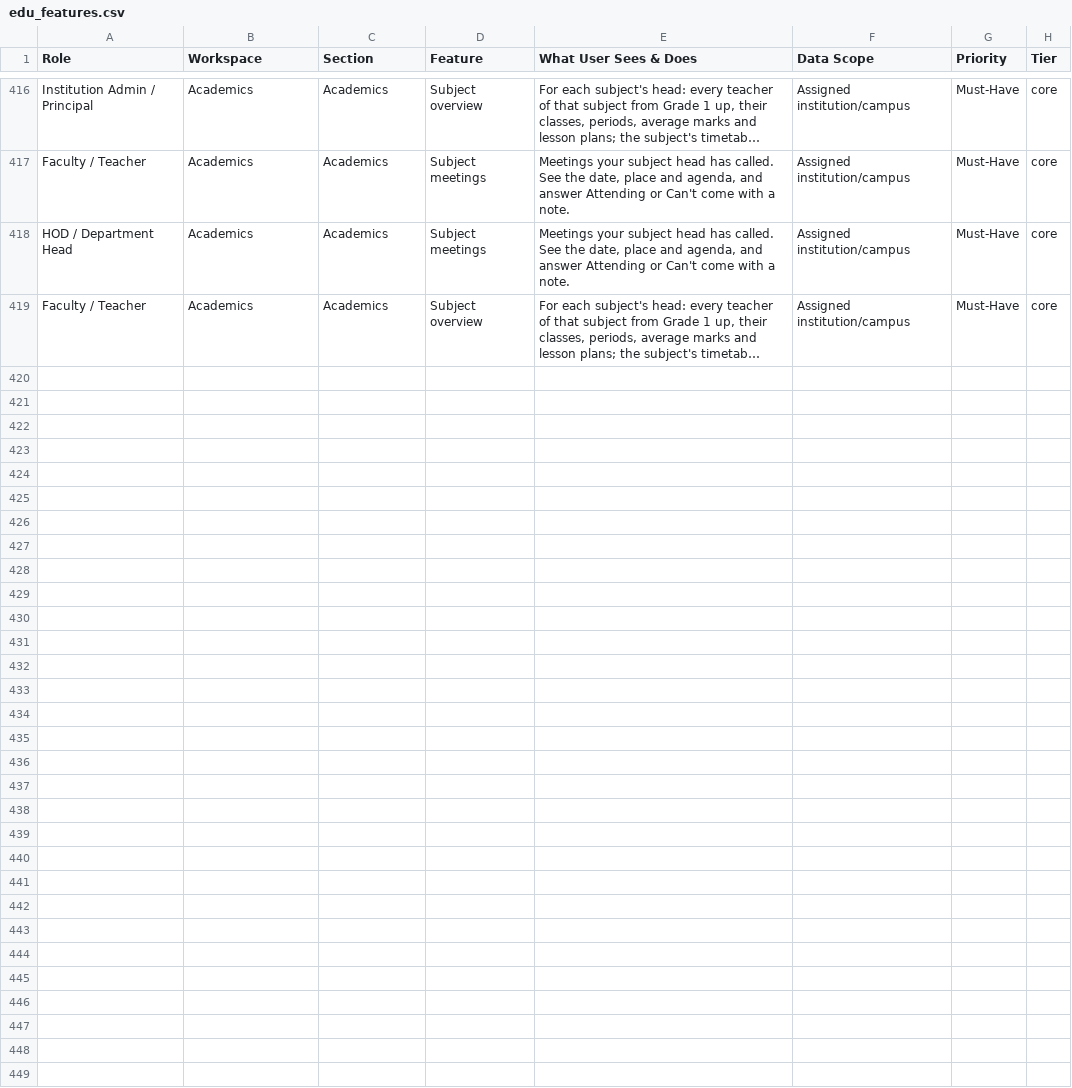
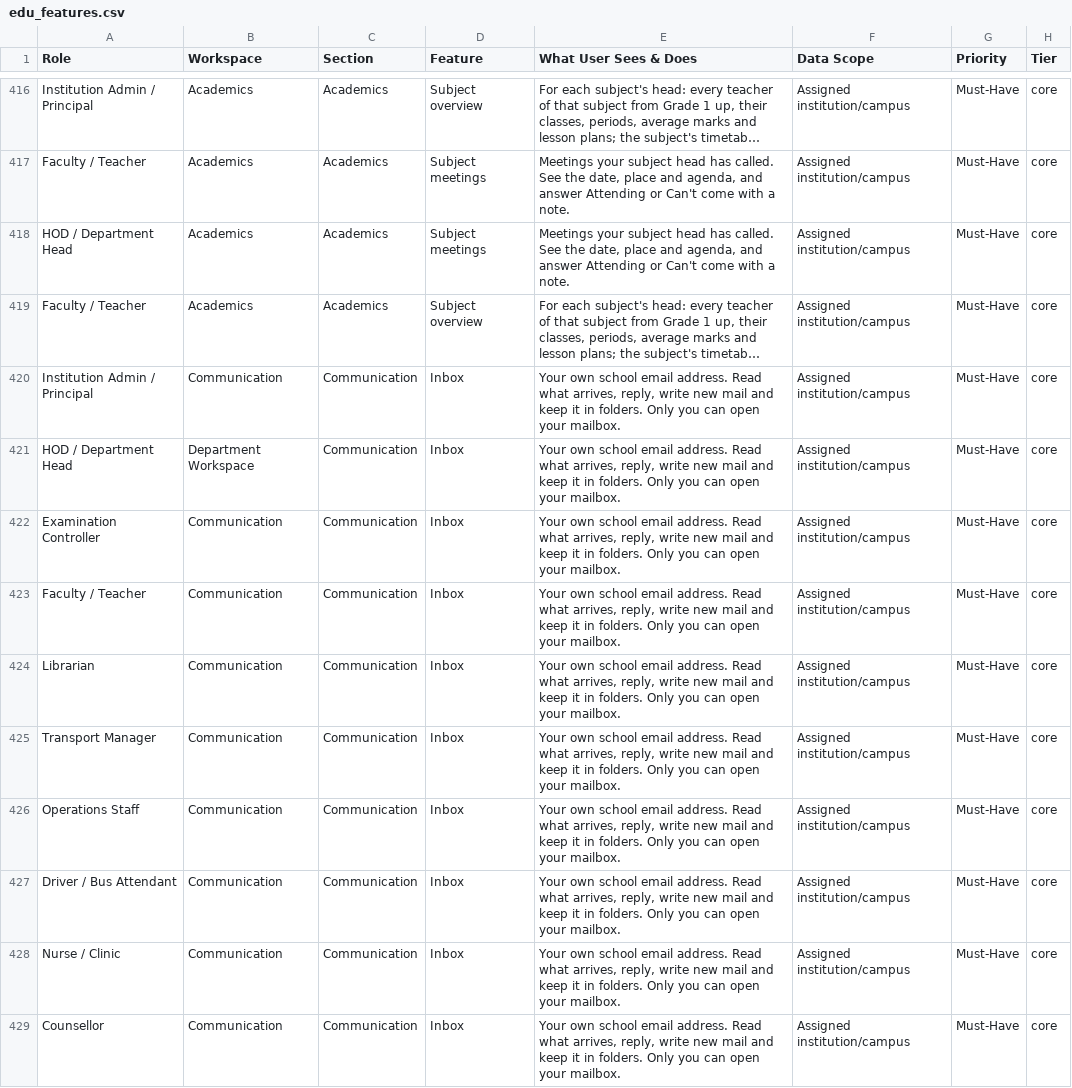
Before and after one commit to infovivencia2026-debug/temp_sch_erp-, a CSV file: docs/edu_features.csv, drawn as a sheet; only a part is shown, gaps mark what is left out; long unchanged cells end in …; the diff covers the shown part only; the diff names each change by its address in the sheet, - before the commit and + after, or states it on an @@ line.

```diff
--- a/docs/edu_features.csv
+++ b/docs/edu_features.csv
+row 420: Institution Admin / Principal | Communication | Communication | Inbox | Your own school email address. Read what arrives, reply, write new mail and keep it in folders. Only you can open your mailbox. | Assigned institution/campus | Must-Have | core
+row 421: HOD / Department Head | Department Workspace | Communication | Inbox | Your own school email address. Read what arrives, reply, write new mail and keep it in folders. Only you can open your mailbox. | Assigned institution/campus | Must-Have | core
+row 422: Examination Controller | Communication | Communication | Inbox | Your own school email address. Read what arrives, reply, write new mail and keep it in folders. Only you can open your mailbox. | Assigned institution/campus | Must-Have | core
+row 423: Faculty / Teacher | Communication | Communication | Inbox | Your own school email address. Read what arrives, reply, write new mail and keep it in folders. Only you can open your mailbox. | Assigned institution/campus | Must-Have | core
+row 424: Librarian | Communication | Communication | Inbox | Your own school email address. Read what arrives, reply, write new mail and keep it in folders. Only you can open your mailbox. | Assigned institution/campus | Must-Have | core
+row 425: Transport Manager | Communication | Communication | Inbox | Your own school email address. Read what arrives, reply, write new mail and keep it in folders. Only you can open your mailbox. | Assigned institution/campus | Must-Have | core
+row 426: Operations Staff | Communication | Communication | Inbox | Your own school email address. Read what arrives, reply, write new mail and keep it in folders. Only you can open your mailbox. | Assigned institution/campus | Must-Have | core
+row 427: Driver / Bus Attendant | Communication | Communication | Inbox | Your own school email address. Read what arrives, reply, write new mail and keep it in folders. Only you can open your mailbox. | Assigned institution/campus | Must-Have | core
+row 428: Nurse / Clinic | Communication | Communication | Inbox | Your own school email address. Read what arrives, reply, write new mail and keep it in folders. Only you can open your mailbox. | Assigned institution/campus | Must-Have | core
+row 429: Counsellor | Communication | Communication | Inbox | Your own school email address. Read what arrives, reply, write new mail and keep it in folders. Only you can open your mailbox. | Assigned institution/campus | Must-Have | core
```
Also changed, not shown: 9 added rows elsewhere in this file, 37 other files.
